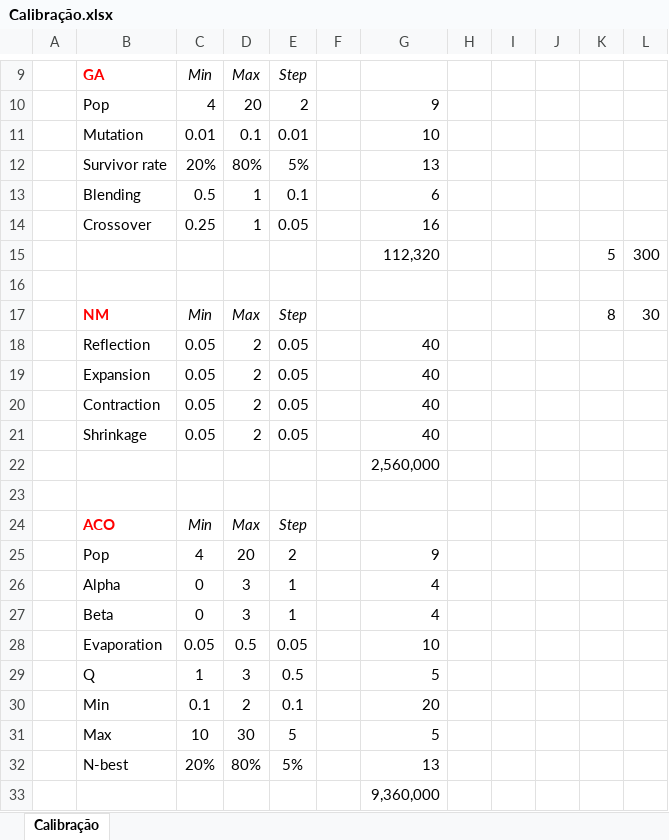
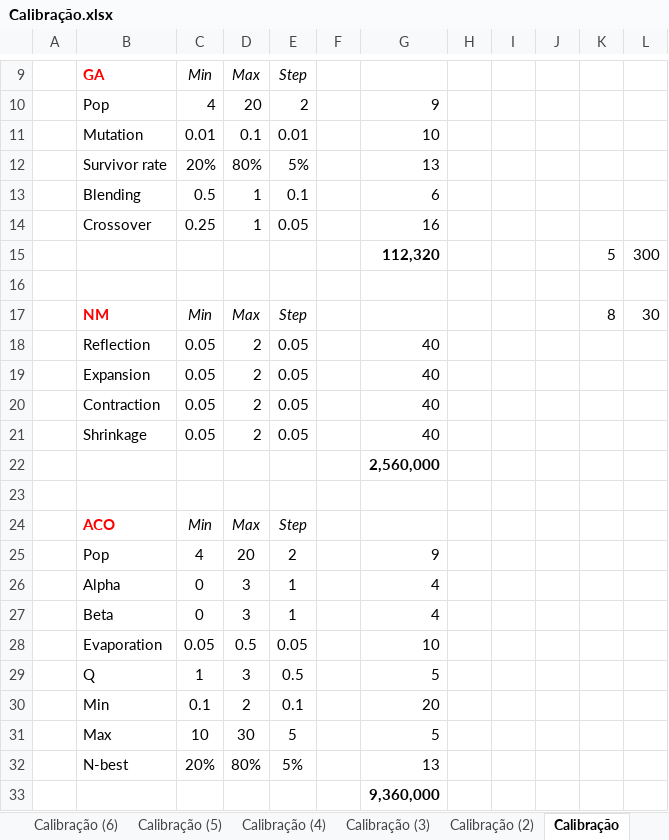
Before and after one commit to yu9800/SELSP_simOpt, an Excel workbook: DoE/Calibração.xlsx, sheet Calibração, drawn as a sheet; only a part is shown, gaps mark what is left out; values as stored, in another font and other column widths than the file's, no borders; the diff names each change by its address in the sheet, - before the commit and + after, or states it on an @@ line.

```diff
--- a/DoE/Calibração.xlsx (sheet Calibração)
+++ b/DoE/Calibração.xlsx (sheet Calibração)
+sheet tab: Calibração (6)
+sheet tab: Calibração (5)
+sheet tab: Calibração (4)
+sheet tab: Calibração (3)
+sheet tab: Calibração (2)
-G15 bold: off
+G15 bold: on
-G22 bold: off
+G22 bold: on
-G33 bold: off
+G33 bold: on
```
Also changed, not shown: 8 other files.
